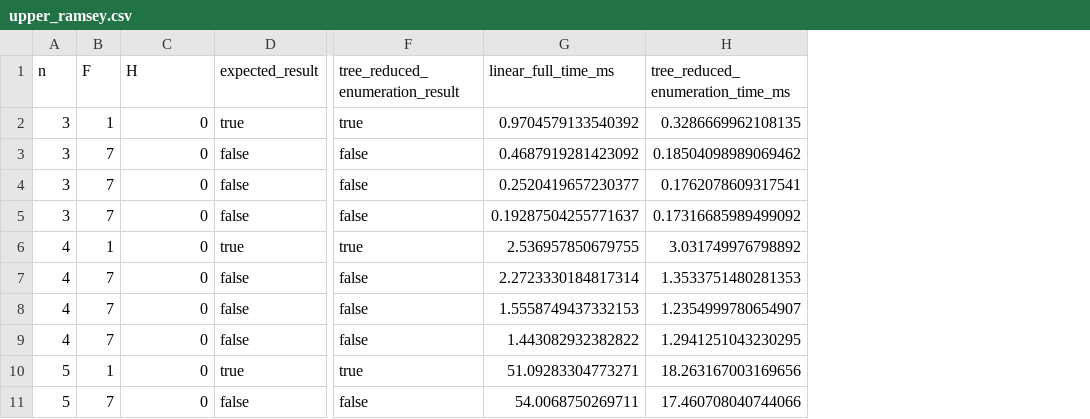
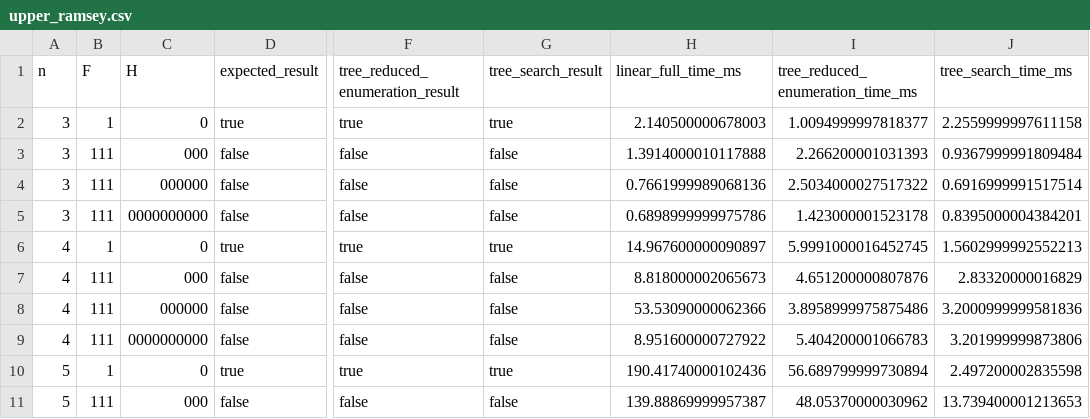
Before and after one commit to orwellian225/Code, a CSV file: classical/data/upper_ramsey.csv, drawn as a sheet; only a part is shown, gaps mark what is left out; addresses are those after the commit; the diff covers the shown part only; the diff names each change by its address in the sheet, - before the commit and + after, or states it on an @@ line.

Commit message:
add: UPPER-RAMSEY tree search algorithm

```diff
--- a/classical/data/upper_ramsey.csv
+++ b/classical/data/upper_ramsey.csv
+column G (tree_search_result), rows 2-11: true | false | false | false | true | false | false | false | true | false
+column J (tree_search_time_ms), rows 2-11: 2.2559999997611158 | 0.9367999991809484 | 0.6916999991517514 | 0.8395000004384201 | 1.5602999992552213 | 2.83320000016829 | 3.2000999999581836 | 3.201999999873806 | 2.497200002835598 | 13.739400001213653
-H2 (linear_full_time_ms): 0.9704579133540392
+H2 (linear_full_time_ms): 2.140500000678003
-I2 (tree_reduced_enumeration_time_ms): 0.3286669962108135
+I2 (tree_reduced_enumeration_time_ms): 1.0094999997818377
-B3:B5 (F): 7
+B3:B5 (F): 111
-C3 (H): 0
+C3 (H): 000
-H3 (linear_full_time_ms): 0.4687919281423092
+H3 (linear_full_time_ms): 1.3914000010117888
-I3 (tree_reduced_enumeration_time_ms): 0.18504098989069462
+I3 (tree_reduced_enumeration_time_ms): 2.266200001031393
-C4 (H): 0
+C4 (H): 000000
-H4 (linear_full_time_ms): 0.2520419657230377
+H4 (linear_full_time_ms): 0.7661999989068136
-I4 (tree_reduced_enumeration_time_ms): 0.1762078609317541
+I4 (tree_reduced_enumeration_time_ms): 2.5034000027517322
-C5 (H): 0
+C5 (H): 0000000000
-H5 (linear_full_time_ms): 0.19287504255771637
+H5 (linear_full_time_ms): 0.6898999999975786
-I5 (tree_reduced_enumeration_time_ms): 0.17316685989499092
+I5 (tree_reduced_enumeration_time_ms): 1.423000001523178
-H6 (linear_full_time_ms): 2.536957850679755
+H6 (linear_full_time_ms): 14.967600000090897
-I6 (tree_reduced_enumeration_time_ms): 3.031749976798892
+I6 (tree_reduced_enumeration_time_ms): 5.9991000016452745
-B7:B9 (F): 7
+B7:B9 (F): 111
-C7 (H): 0
+C7 (H): 000
-H7 (linear_full_time_ms): 2.2723330184817314
+H7 (linear_full_time_ms): 8.818000002065673
-I7 (tree_reduced_enumeration_time_ms): 1.3533751480281353
+I7 (tree_reduced_enumeration_time_ms): 4.651200000807876
-C8 (H): 0
+C8 (H): 000000
-H8 (linear_full_time_ms): 1.5558749437332153
+H8 (linear_full_time_ms): 53.53090000062366
-I8 (tree_reduced_enumeration_time_ms): 1.2354999780654907
+I8 (tree_reduced_enumeration_time_ms): 3.8958999975875486
-C9 (H): 0
+C9 (H): 0000000000
-H9 (linear_full_time_ms): 1.443082932382822
+H9 (linear_full_time_ms): 8.951600000727922
-I9 (tree_reduced_enumeration_time_ms): 1.2941251043230295
+I9 (tree_reduced_enumeration_time_ms): 5.404200001066783
-H10 (linear_full_time_ms): 51.09283304773271
+H10 (linear_full_time_ms): 190.41740000102436
-I10 (tree_reduced_enumeration_time_ms): 18.263167003169656
+I10 (tree_reduced_enumeration_time_ms): 56.689799999730894
-B11 (F): 7
+B11 (F): 111
-C11 (H): 0
+C11 (H): 000
-H11 (linear_full_time_ms): 54.0068750269711
+H11 (linear_full_time_ms): 139.88869999957387
-I11 (tree_reduced_enumeration_time_ms): 17.460708040744066
+I11 (tree_reduced_enumeration_time_ms): 48.05370000030962
```
Also changed, not shown: 4 added rows and 8 edited cells elsewhere in this file, 2 other files.
